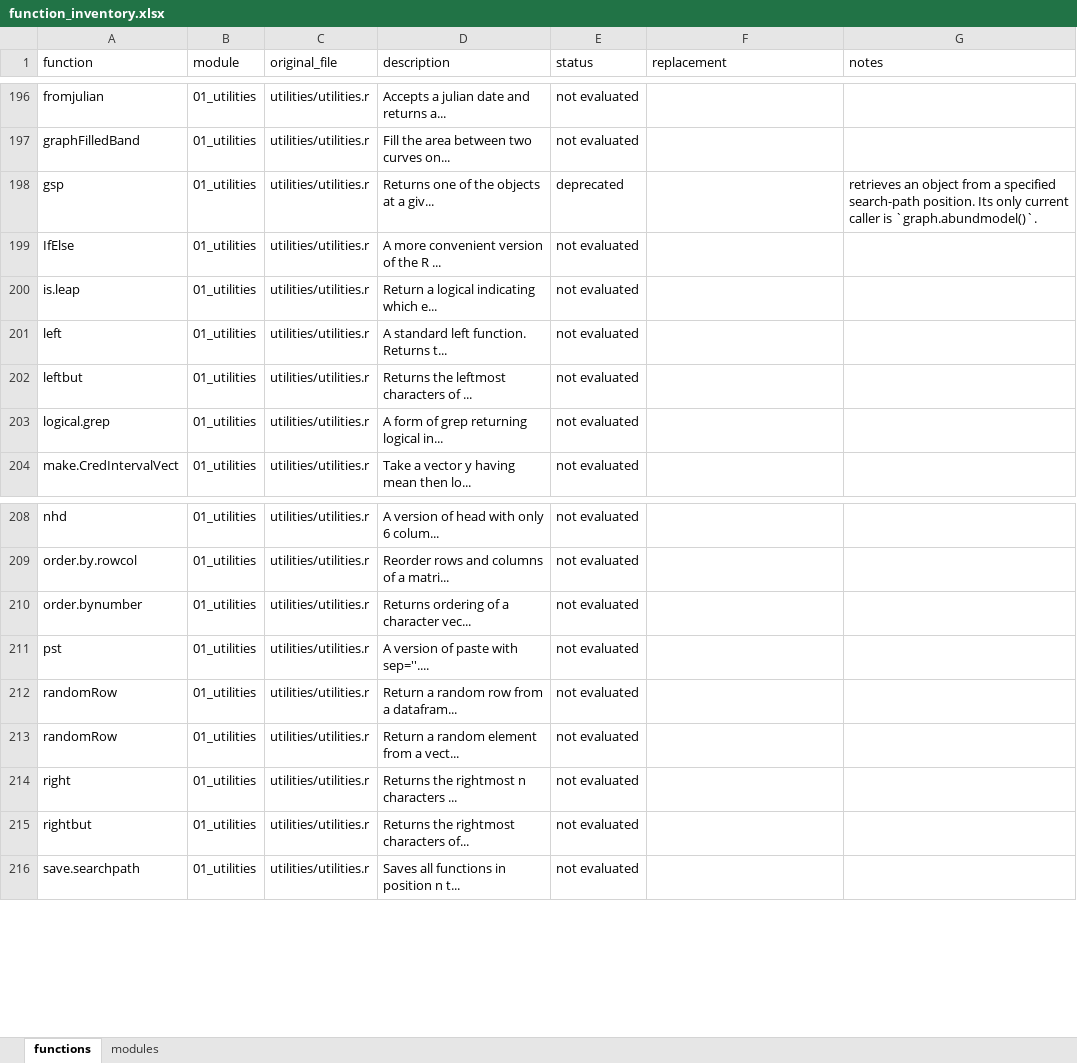
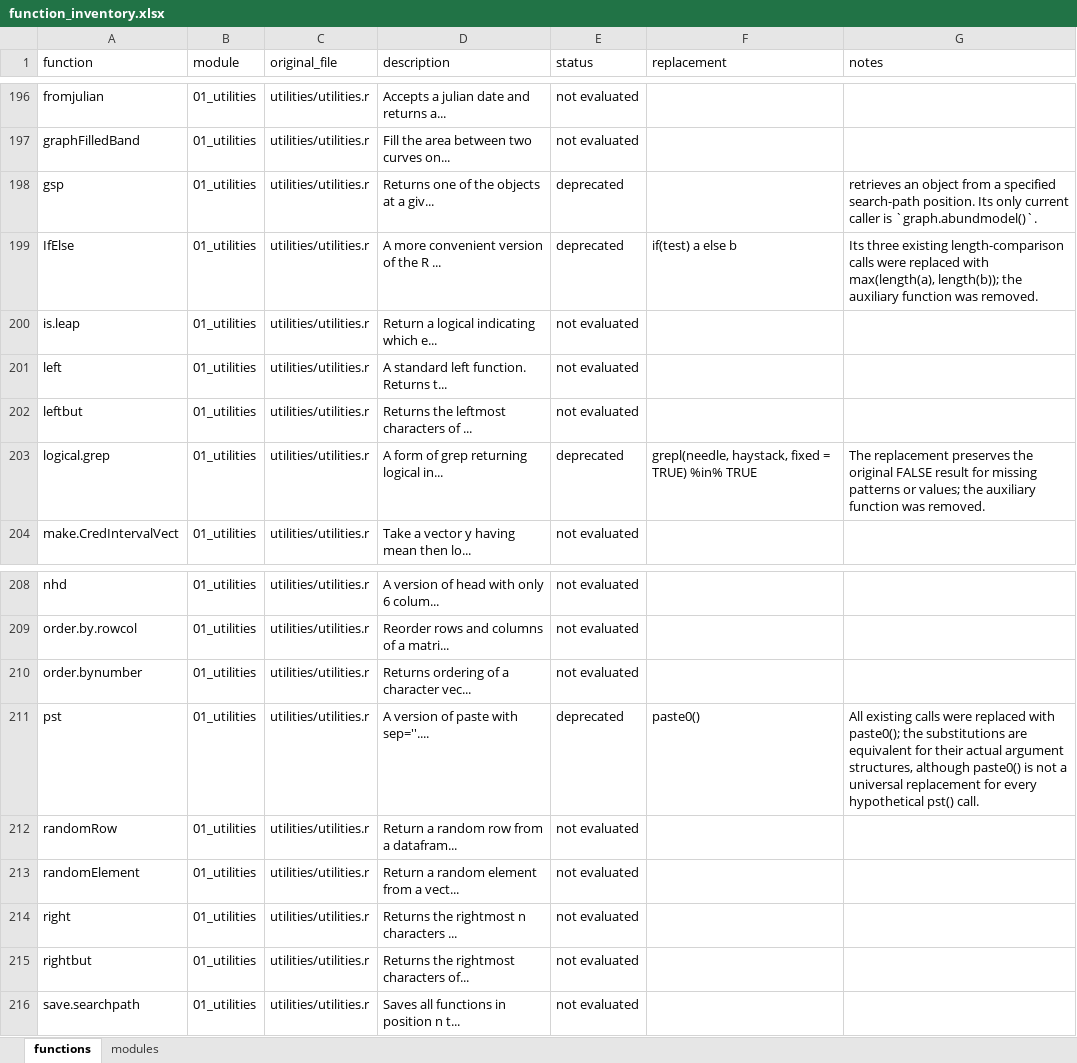
Before and after one commit to gabrielareto/fgeo2, an Excel workbook: evaluation/function_inventory.xlsx, sheet functions, drawn as a sheet; only a part is shown, gaps mark what is left out; values as stored, in another font and other column widths than the file's, no borders; the diff covers the shown part only; the diff names each change by its address in the sheet, - before the commit and + after, or states it on an @@ line.

Commit message:
deprecate imageJ and geometry code

```diff
--- a/evaluation/function_inventory.xlsx (sheet functions)
+++ b/evaluation/function_inventory.xlsx (sheet functions)
-E199 (status): not evaluated
+E199 (status): deprecated
-F199 (replacement): (empty)
+F199 (replacement): if(test) a else b
-G199 (notes): (empty)
+G199 (notes): Its three existing length-comparison calls were replaced with max(length(a), length(b)); the auxiliary function was removed.
-E203 (status): not evaluated
+E203 (status): deprecated
-F203 (replacement): (empty)
+F203 (replacement): grepl(needle, haystack, fixed = TRUE) %in% TRUE
-G203 (notes): (empty)
+G203 (notes): The replacement preserves the original FALSE result for missing patterns or values; the auxiliary function was removed.
-E211 (status): not evaluated
+E211 (status): deprecated
-F211 (replacement): (empty)
+F211 (replacement): paste0()
-G211 (notes): (empty)
+G211 (notes): All existing calls were replaced with paste0(); the substitutions are equivalent for their actual argument structures, although paste0() is not a universal replacement for every hypothetical pst() call.
-A213 (function): randomRow
+A213 (function): randomElement
```
Also changed, not shown: 86 edited cells elsewhere in this sheet, 2 other files.
